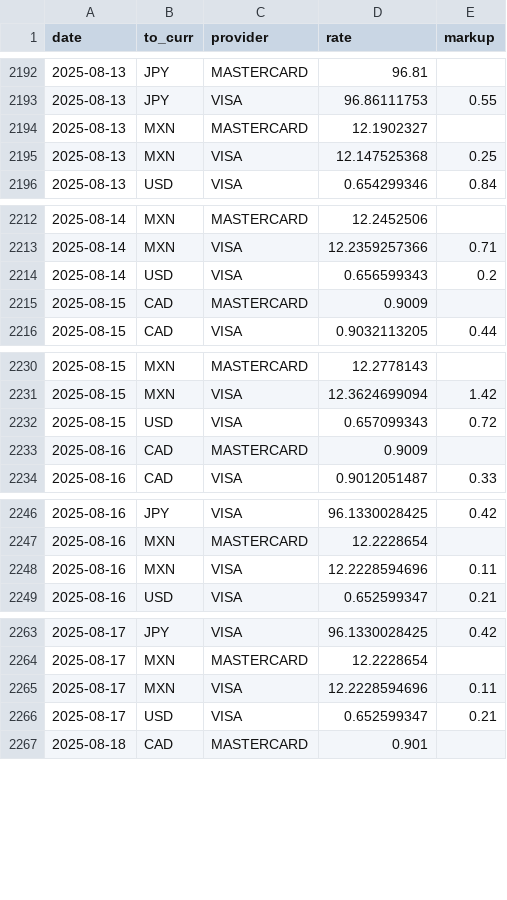
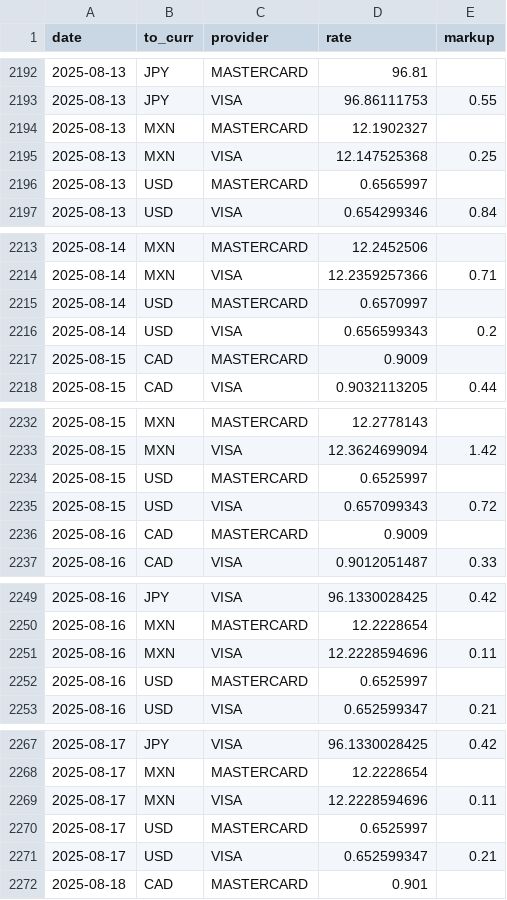
Before and after one commit to avishj/ForexRadar, a CSV file: db/AUD/2025.csv, drawn as a sheet; only a part is shown, gaps mark what is left out; the diff covers the shown part only; the diff names each change by its address in the sheet, - before the commit and + after, or states it on an @@ line.

```diff
--- a/db/AUD/2025.csv
+++ b/db/AUD/2025.csv
+row 2196: 2025-08-13 | USD | MASTERCARD | 0.6565997
+row 2215: 2025-08-14 | USD | MASTERCARD | 0.6570997
+row 2234: 2025-08-15 | USD | MASTERCARD | 0.6525997
+row 2252: 2025-08-16 | USD | MASTERCARD | 0.6525997
+row 2270: 2025-08-17 | USD | MASTERCARD | 0.6525997
```
Also changed, not shown: 14 added rows elsewhere in this file, db/COP/2025.csv, 6 other files.
